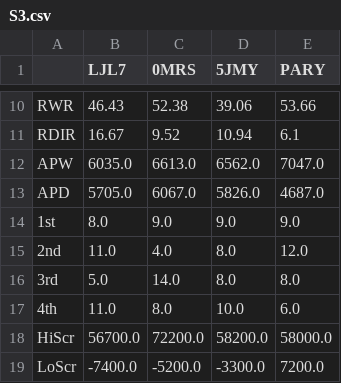
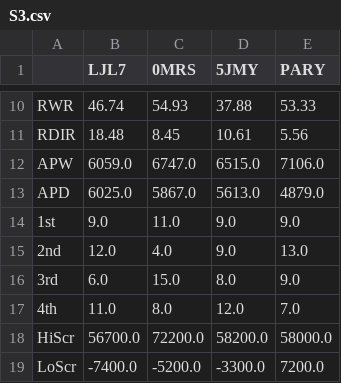
Before and after one commit to ShiningCrevice/DLeague-Data, a CSV file: statistics/S3.csv, drawn as a sheet; only a part is shown, gaps mark what is left out; the diff covers the shown part only; the diff names each change by its address in the sheet, - before the commit and + after, or states it on an @@ line.

```diff
--- a/statistics/S3.csv
+++ b/statistics/S3.csv
-B10 (LJL7): 46.43
+B10 (LJL7): 46.74
-C10 (0MRS): 52.38
+C10 (0MRS): 54.93
-D10 (5JMY): 39.06
+D10 (5JMY): 37.88
-E10 (PARY): 53.66
+E10 (PARY): 53.33
-B11 (LJL7): 16.67
+B11 (LJL7): 18.48
-C11 (0MRS): 9.52
+C11 (0MRS): 8.45
-D11 (5JMY): 10.94
+D11 (5JMY): 10.61
-E11 (PARY): 6.1
+E11 (PARY): 5.56
-B12 (LJL7): 6035.0
+B12 (LJL7): 6059.0
-C12 (0MRS): 6613.0
+C12 (0MRS): 6747.0
-D12 (5JMY): 6562.0
+D12 (5JMY): 6515.0
-E12 (PARY): 7047.0
+E12 (PARY): 7106.0
-B13 (LJL7): 5705.0
+B13 (LJL7): 6025.0
-C13 (0MRS): 6067.0
+C13 (0MRS): 5867.0
-D13 (5JMY): 5826.0
+D13 (5JMY): 5613.0
-E13 (PARY): 4687.0
+E13 (PARY): 4879.0
-B14 (LJL7): 8.0
+B14 (LJL7): 9.0
-C14 (0MRS): 9.0
+C14 (0MRS): 11.0
-B15 (LJL7): 11.0
+B15 (LJL7): 12.0
-D15 (5JMY): 8.0
+D15 (5JMY): 9.0
-E15 (PARY): 12.0
+E15 (PARY): 13.0
-B16 (LJL7): 5.0
+B16 (LJL7): 6.0
-C16 (0MRS): 14.0
+C16 (0MRS): 15.0
-E16 (PARY): 8.0
+E16 (PARY): 9.0
-D17 (5JMY): 10.0
+D17 (5JMY): 12.0
-E17 (PARY): 6.0
+E17 (PARY): 7.0
```
Also changed, not shown: 32 edited cells elsewhere in this file, data/games.csv, data/rounds.csv, 5 other files.
